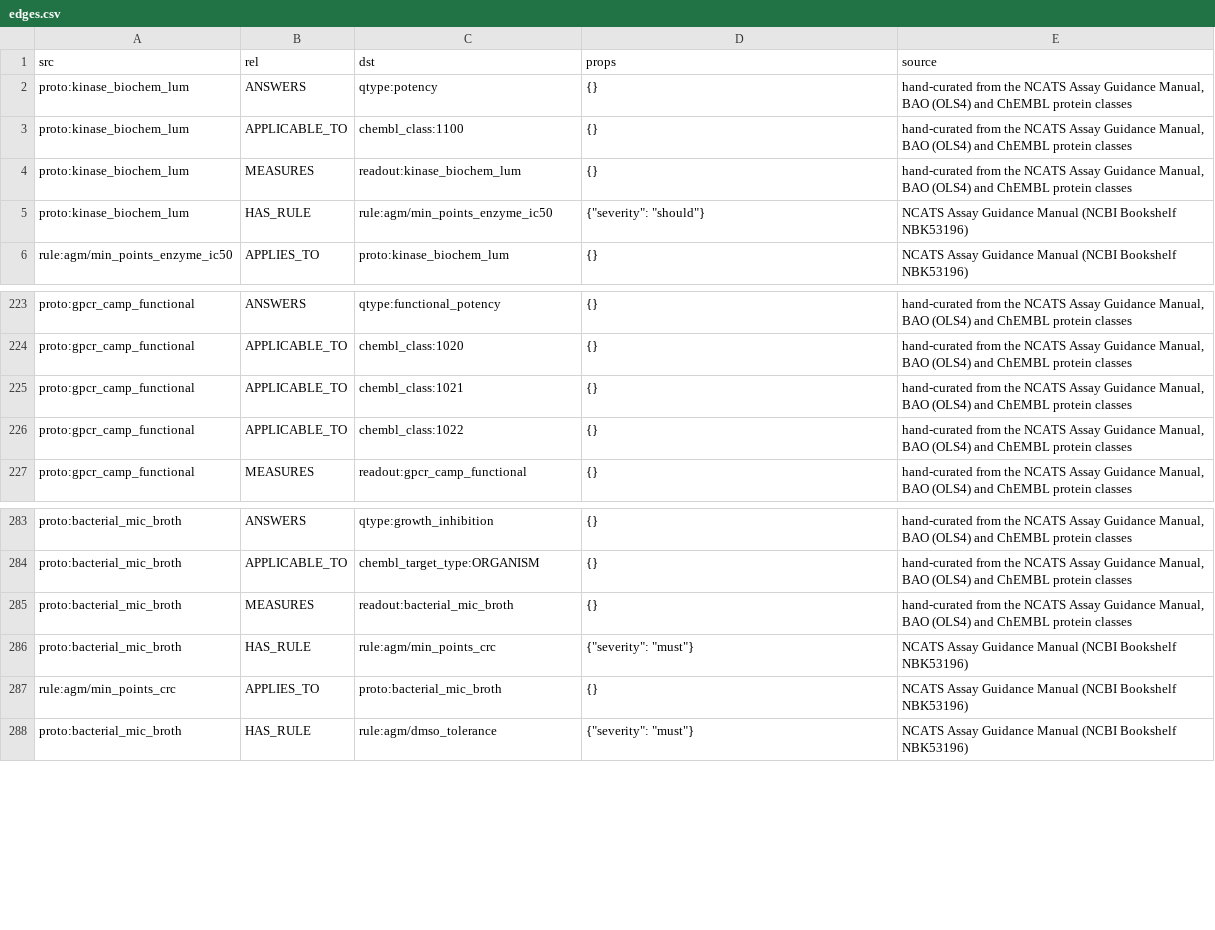
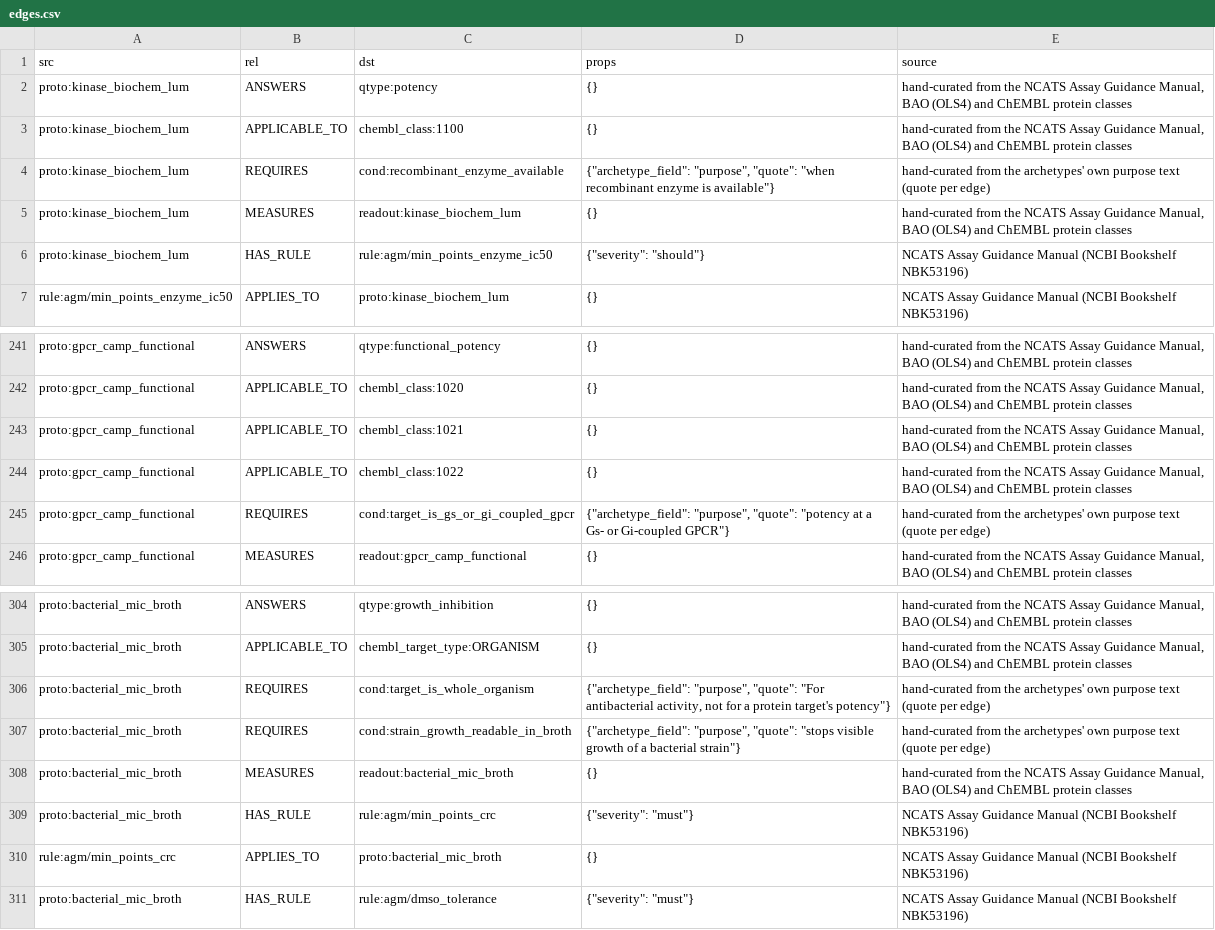
Before and after one commit to sanjyotshenoy/what_we_test_next, a CSV file: kg/protocols/graph/edges.csv, drawn as a sheet; only a part is shown, gaps mark what is left out; the diff covers the shown part only.

```diff
--- a/kg/protocols/graph/edges.csv
+++ b/kg/protocols/graph/edges.csv
@@ -3,2 +3,3 @@ proto:kinase_biochem_lum,ANSWERS,qtype:potency,{},"hand-curated from the NCATS A
 proto:kinase_biochem_lum,APPLICABLE_TO,chembl_class:1100,{},"hand-curated from the NCATS Assay Guidance Manual, BAO (OLS4) and ChEMBL protein classes"
+proto:kinase_biochem_lum,REQUIRES,cond:recombinant_enzyme_available,"{""archetype_field"": ""purpose"", ""quote"": ""when recombinant enzyme is available""}",hand-curated from the archetypes' own purpose text (quote per edge)
 proto:kinase_biochem_lum,MEASURES,readout:kinase_biochem_lum,{},"hand-curated from the NCATS Assay Guidance Manual, BAO (OLS4) and ChEMBL protein classes"
@@ -226,2 +244,3 @@ proto:gpcr_camp_functional,APPLICABLE_TO,chembl_class:1021,{},"hand-curated from
 proto:gpcr_camp_functional,APPLICABLE_TO,chembl_class:1022,{},"hand-curated from the NCATS Assay Guidance Manual, BAO (OLS4) and ChEMBL protein classes"
+proto:gpcr_camp_functional,REQUIRES,cond:target_is_gs_or_gi_coupled_gpcr,"{""archetype_field"": ""purpose"", ""quote"": ""potency at a Gs- or Gi-coupled GPCR""}",hand-curated from the archetypes' own purpose text (quote per edge)
 proto:gpcr_camp_functional,MEASURES,readout:gpcr_camp_functional,{},"hand-curated from the NCATS Assay Guidance Manual, BAO (OLS4) and ChEMBL protein classes"
@@ -284,2 +305,4 @@ proto:bacterial_mic_broth,ANSWERS,qtype:growth_inhibition,{},"hand-curated from
 proto:bacterial_mic_broth,APPLICABLE_TO,chembl_target_type:ORGANISM,{},"hand-curated from the NCATS Assay Guidance Manual, BAO (OLS4) and ChEMBL protein classes"
+proto:bacterial_mic_broth,REQUIRES,cond:target_is_whole_organism,"{""archetype_field"": ""purpose"", ""quote"": ""For antibacterial activity, not for a protein target's potency""}",hand-curated from the archetypes' own purpose text (quote per edge)
+proto:bacterial_mic_broth,REQUIRES,cond:strain_growth_readable_in_broth,"{""archetype_field"": ""purpose"", ""quote"": ""stops visible growth of a bacterial strain""}",hand-curated from the archetypes' own purpose text (quote per edge)
 proto:bacterial_mic_broth,MEASURES,readout:bacterial_mic_broth,{},"hand-curated from the NCATS Assay Guidance Manual, BAO (OLS4) and ChEMBL protein classes"
```
Also changed, not shown: 23 added rows elsewhere in this file, 10 other files.
